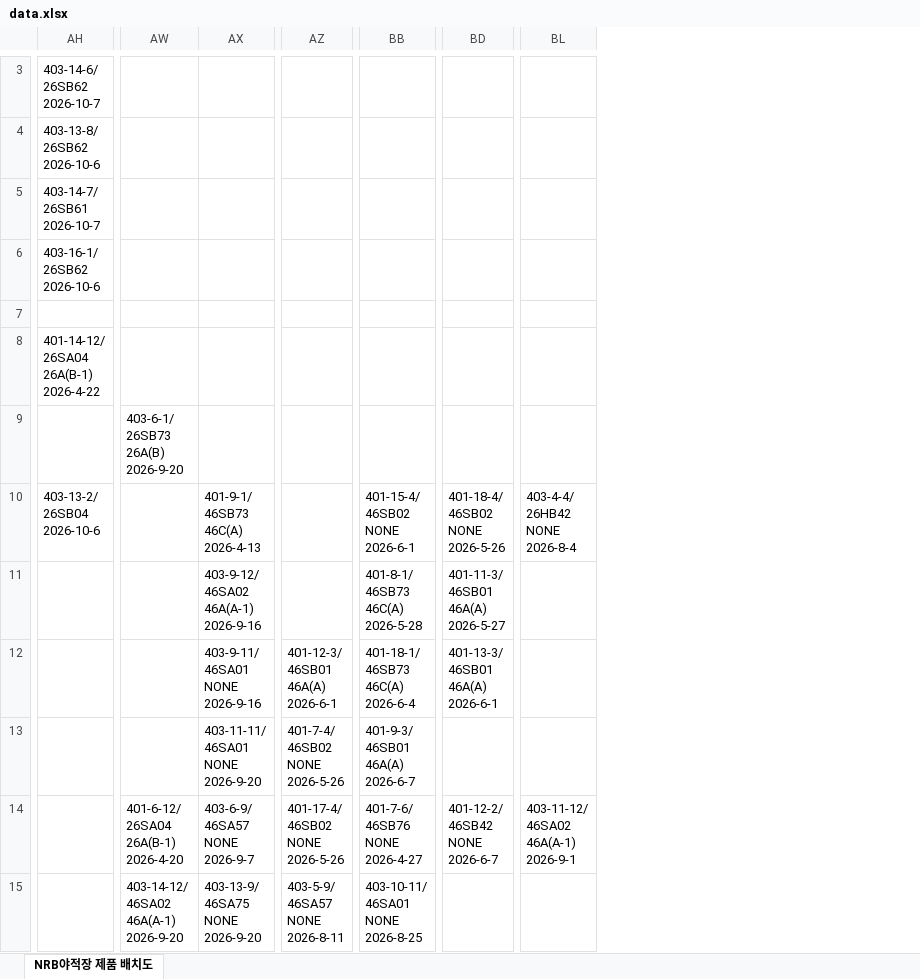
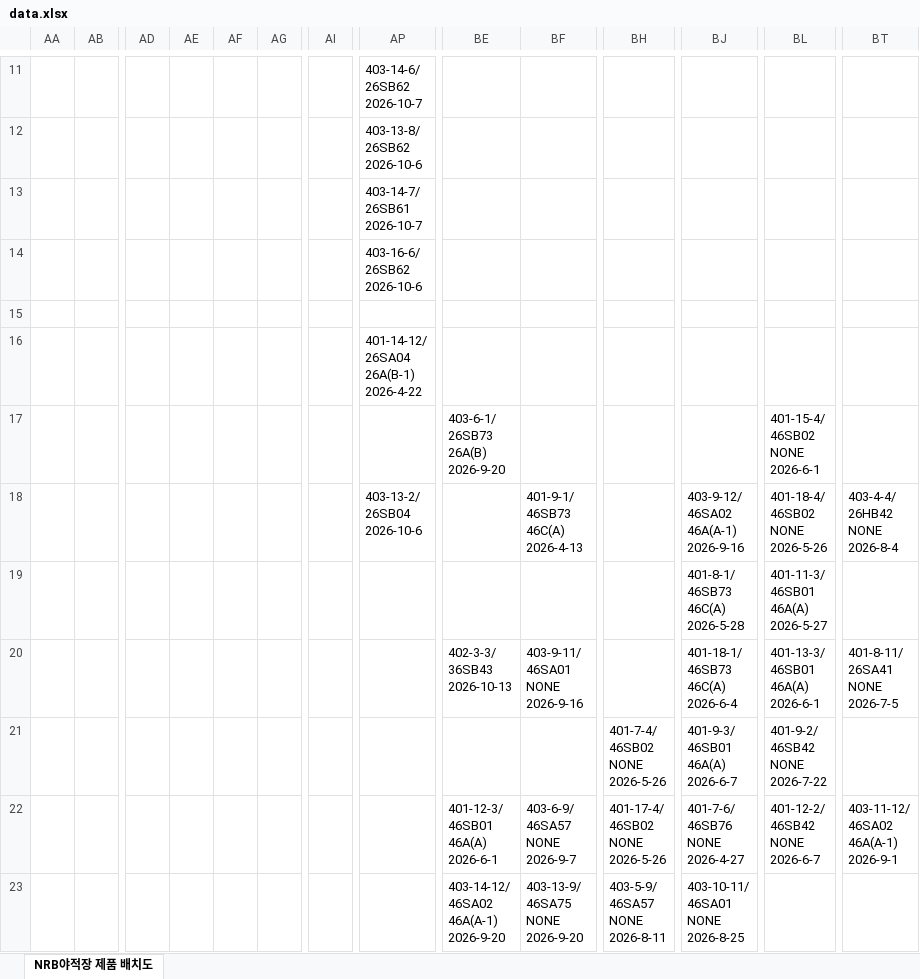
Before and after one commit to leejunyong1201/nrb, an Excel workbook: data.xlsx, sheet NRB야적장 제품 배치도, drawn as a sheet; only a part is shown, gaps mark what is left out; values as stored, in another font and other column widths than the file's, no cell formats; addresses are those after the commit; ↵ is a line break in a cell; the diff covers the shown part only; the diff names each change by its address in the sheet, - before the commit and + after, or states it on an @@ line.

Commit message:
Add files via upload

```diff
--- a/data.xlsx (sheet NRB야적장 제품 배치도)
+++ b/data.xlsx (sheet NRB야적장 제품 배치도)
+column AA, empty
+column AB, empty
+column AD, empty
+column AE, empty
+column AF, empty
+column AG, empty
+column AI, empty
-AP14: 403-16-1/ ↵ 26SB62 ↵ 2026-10-6
+AP14: 403-16-6/ ↵ 26SB62 ↵ 2026-10-6
-BL17: (empty)
+BL17: 401-15-4/ ↵ 46SB02 ↵ NONE ↵ 2026-6-1
-BJ18: 401-15-4/ ↵ 46SB02 ↵ NONE ↵ 2026-6-1
+BJ18: 403-9-12/ ↵ 46SA02 ↵ 46A(A-1) ↵ 2026-9-16
-BF19: 403-9-12/ ↵ 46SA02 ↵ 46A(A-1) ↵ 2026-9-16
+BF19: (empty)
-BE20: (empty)
+BE20: 402-3-3/ ↵ 36SB43 ↵ 2026-10-13
-BH20: 401-12-3/ ↵ 46SB01 ↵ 46A(A) ↵ 2026-6-1
+BH20: (empty)
-BT20: (empty)
+BT20: 401-8-11/ ↵ 26SA41 ↵ NONE ↵ 2026-7-5
-BF21: 403-11-11/ ↵ 46SA01 ↵ NONE ↵ 2026-9-20
+BF21: (empty)
-BL21: (empty)
+BL21: 401-9-2/ ↵ 46SB42 ↵ NONE ↵ 2026-7-22
-BE22: 401-6-12/ ↵ 26SA04 ↵ 26A(B-1) ↵ 2026-4-20
+BE22: 401-12-3/ ↵ 46SB01 ↵ 46A(A) ↵ 2026-6-1
```
Also changed, not shown: 8 added rows, 1 added column and 40 edited cells elsewhere in this sheet, cell formats, formulas that keep their value, hidden cells.
